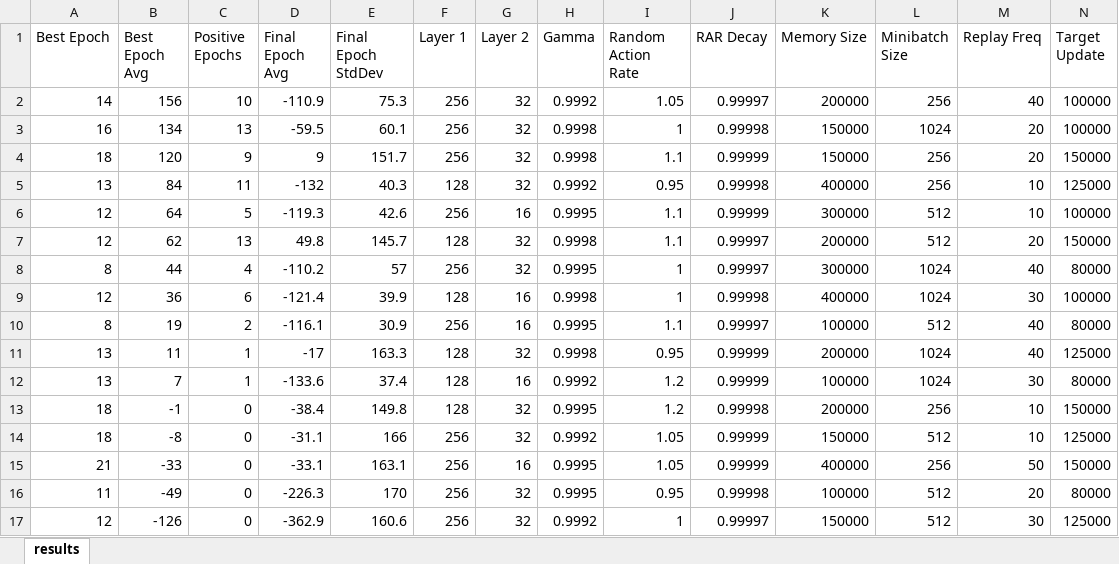
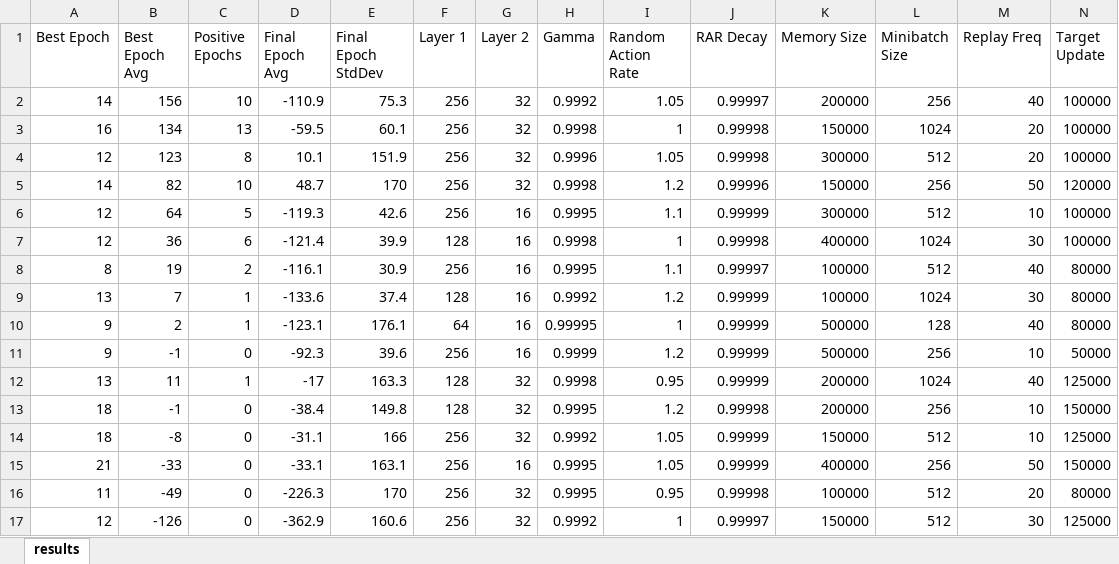
Before and after one commit to logar16/LunarLander, an Excel workbook: models/results.xlsx, sheet results, drawn as a sheet; only a part is shown; values as stored, in another font and other column widths than the file's, no borders; conditional formats and table styles not drawn; removed rows and columns are numbered as before the commit, all else as after; rows hold the shown columns only; the diff covers the shown part only; the diff names each change by its address in the sheet, - before the commit and + after, or states it on an @@ line.

```diff
--- a/models/results.xlsx (sheet results)
+++ b/models/results.xlsx (sheet results)
-row 4: 18 | 120 | 9 | 9 | 151.7 | 256 | 32 | 0.9998 | 1.1 | 0.99999 | 150000 | 256 | 20 | 150000
@@ row 5 moved to row 20: 13 @@
+row 4: 12 | 123 | 8 | 10.1 | 151.9 | 256 | 32 | 0.9996 | 1.05 | 0.99998 | 300000 | 512 | 20 | 100000
+row 5: 14 | 82 | 10 | 48.7 | 170 | 256 | 32 | 0.9998 | 1.2 | 0.99996 | 150000 | 256 | 50 | 120000
@@ row 7 moved to row 23: 12 @@
@@ row 8 moved to row 26: 8 @@
@@ row 12 moved to row 9: 13 @@
+row 10: 9 | 2 | 1 | -123.1 | 176.1 | 64 | 16 | 0.99995 | 1 | 0.99999 | 500000 | 128 | 40 | 80000
+row 11: 9 | -1 | 0 | -92.3 | 39.6 | 256 | 16 | 0.9999 | 1.2 | 0.99999 | 500000 | 256 | 10 | 50000
```
Also changed, not shown: 16 added rows, 1 removed row and 16 edited cells elsewhere in this sheet, 2 other files.
